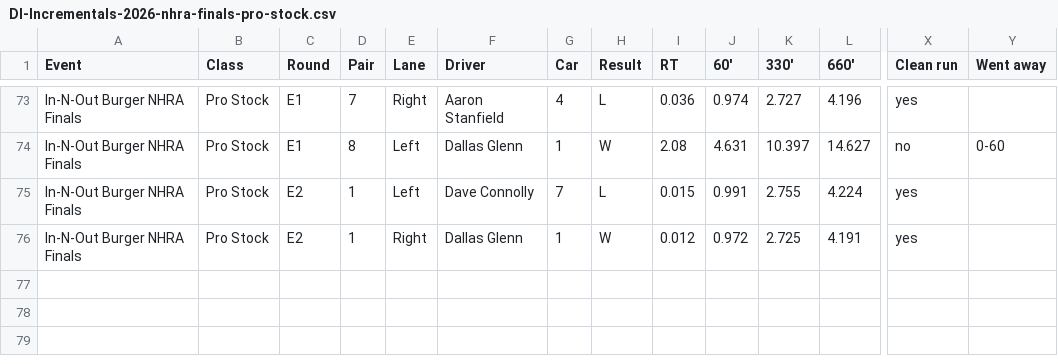
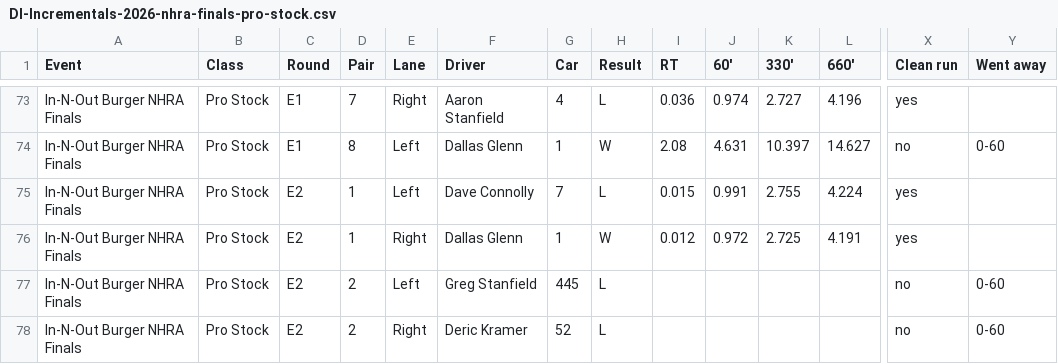
Before and after one commit to wes-buck/di-incrementals, a CSV file: events/2026-nhra-finals/pro-stock/DI-Incrementals-2026-nhra-finals-pro-stock.csv, drawn as a sheet; only a part is shown, gaps mark what is left out; rows hold the shown columns only; the diff names each change by its address in the sheet, - before the commit and + after, or states it on an @@ line.

Commit message:
Update: In-N-Out Burger NHRA Finals | Top Fuel Q1,Q2,Q3,E1,E2; Funny Car Q1,Q2,Q3,E1,E2; Pro Stock Q1,Q2,Q3,Q4,E1,E2; Pro Stock Motorcycle Q1,Q2,Q3,Q4,E1

```diff
--- a/events/2026-nhra-finals/pro-stock/DI-Incrementals-2026-nhra-finals-pro-stock.csv
+++ b/events/2026-nhra-finals/pro-stock/DI-Incrementals-2026-nhra-finals-pro-stock.csv
+row 77: In-N-Out Burger NHRA Finals | Pro Stock | E2 | 2 | Left | Greg Stanfield | 445 | L |  |  |  |  | no | 0-60
+row 78: In-N-Out Burger NHRA Finals | Pro Stock | E2 | 2 | Right | Deric Kramer | 52 | L |  |  |  |  | no | 0-60
```
Also changed, not shown: pro-stock/DI-Incrementals-2026-nhra-finals-pro-stock.csv, 13 other files.
